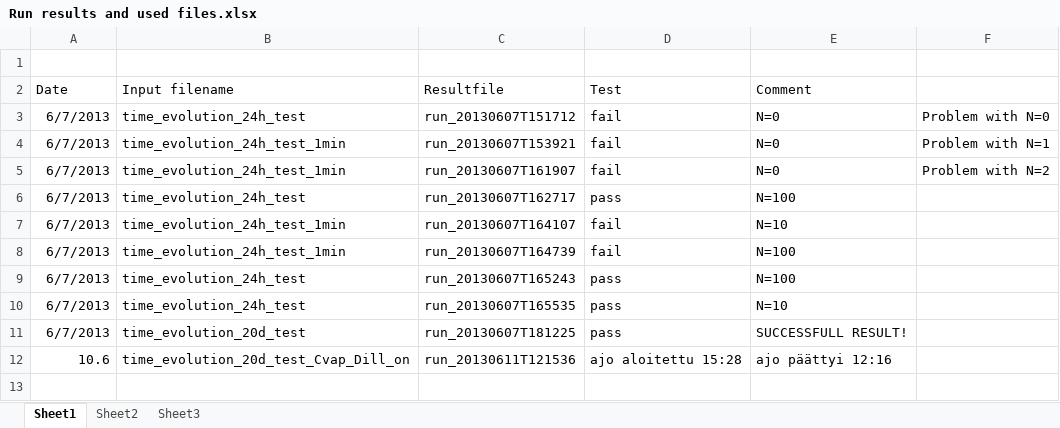
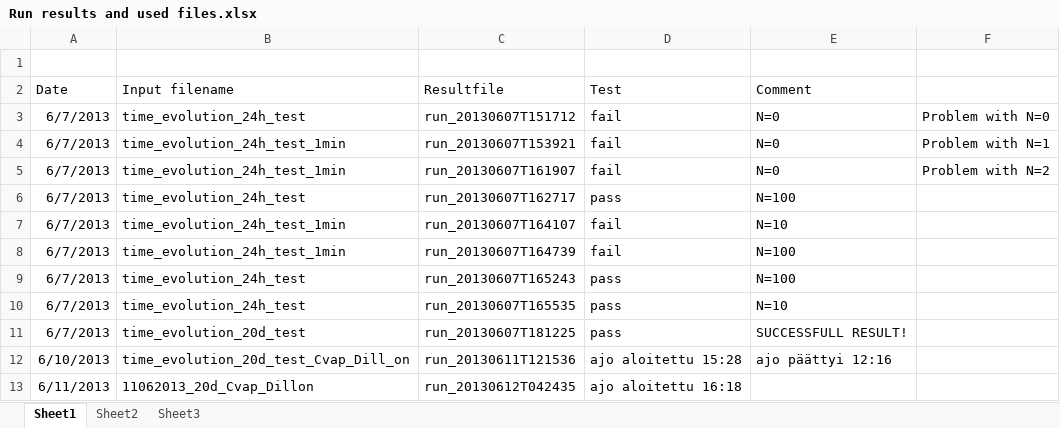
Before and after one commit to mdalmaso/AECHAMO, an Excel workbook: Results and scripts_mp/Run results and used files.xlsx, sheet Sheet1, drawn as a sheet; values as stored, in another font and other column widths than the file's, no borders; the diff names each change by its address in the sheet, - before the commit and + after, or states it on an @@ line.

Commit message:
Added run result and script

```diff
--- a/Results and scripts_mp/Run results and used files.xlsx (sheet Sheet1)
+++ b/Results and scripts_mp/Run results and used files.xlsx (sheet Sheet1)
-A12 (Date): 10.6
+A12 (Date): 6/10/2013
+row 13: 6/11/2013 | 11062013_20d_Cvap_Dillon | run_20130612T042435 | ajo aloitettu 16:18
```
Also changed, not shown: 2 other files.
